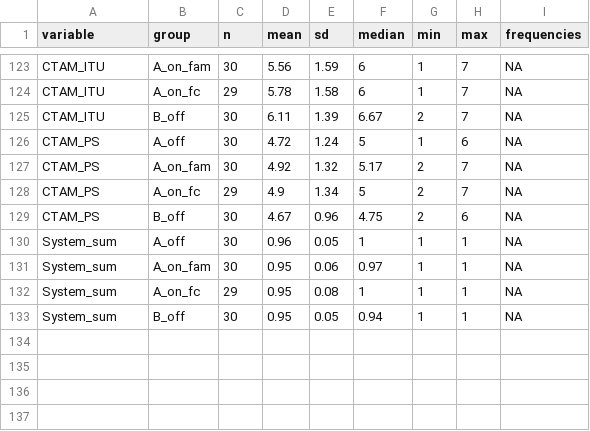
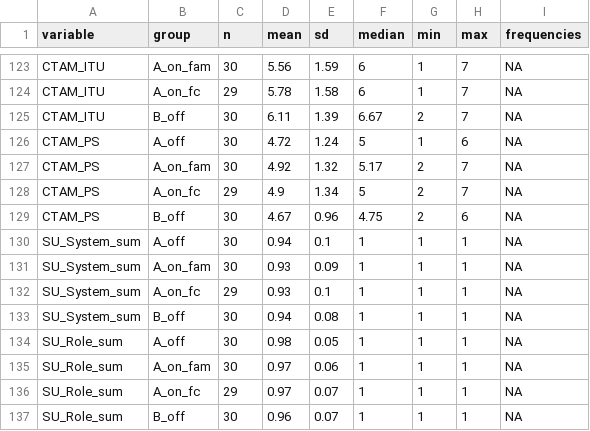
Before and after one commit to deikealbers/VDA_FOT, a CSV file: data/results/summary_nachbefragung.csv, drawn as a sheet; only a part is shown, gaps mark what is left out.

```diff
--- a/data/results/summary_nachbefragung.csv
+++ b/data/results/summary_nachbefragung.csv
@@ -129,5 +129,9 @@
 "CTAM_PS","B_off",30,4.67,0.96,4.75,2,6,NA
-"System_sum","A_off",30,0.96,0.05,1,1,1,NA
-"System_sum","A_on_fam",30,0.95,0.06,0.97,1,1,NA
-"System_sum","A_on_fc",29,0.95,0.08,1,1,1,NA
-"System_sum","B_off",30,0.95,0.05,0.94,1,1,NA
+"SU_System_sum","A_off",30,0.94,0.1,1,1,1,NA
+"SU_System_sum","A_on_fam",30,0.93,0.09,1,1,1,NA
+"SU_System_sum","A_on_fc",29,0.93,0.1,1,1,1,NA
+"SU_System_sum","B_off",30,0.94,0.08,1,1,1,NA
+"SU_Role_sum","A_off",30,0.98,0.05,1,1,1,NA
+"SU_Role_sum","A_on_fam",30,0.97,0.06,1,1,1,NA
+"SU_Role_sum","A_on_fc",29,0.97,0.07,1,1,1,NA
+"SU_Role_sum","B_off",30,0.96,0.07,1,1,1,NA
```
Also changed, not shown: data/preprocessed/nachbefragung_scores.csv, data/results/frequencies_nachbefragung.csv, 5 other files.
